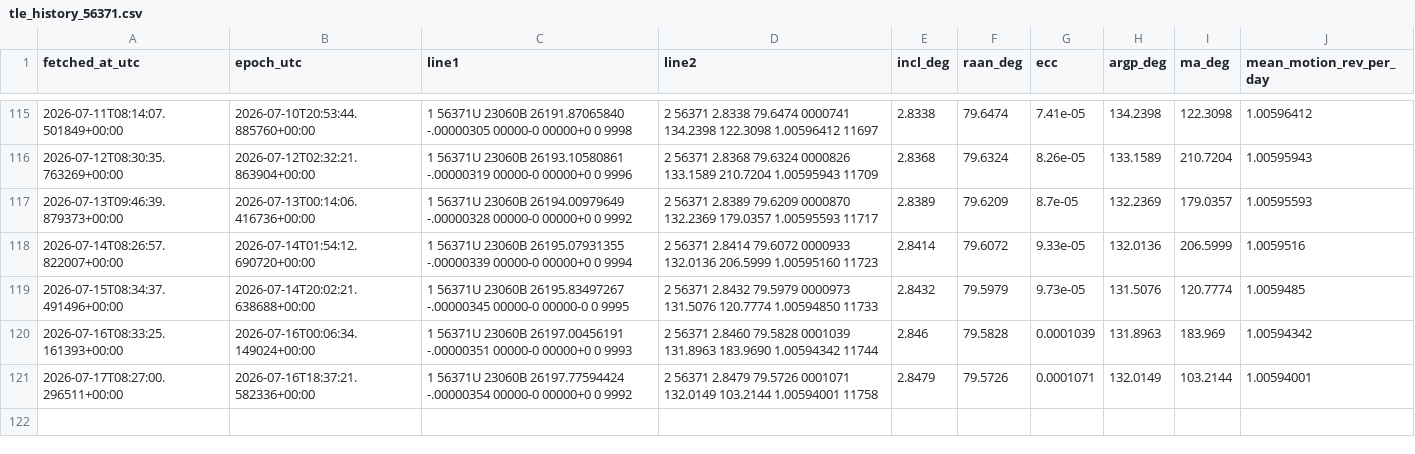
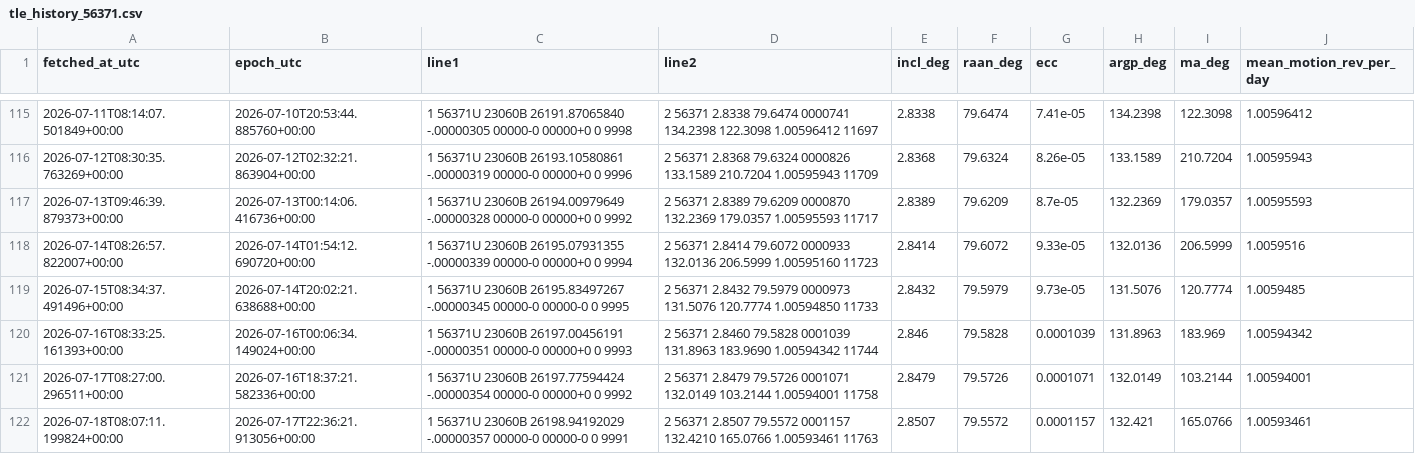
Before and after one commit to is443-eng/sandbox, a CSV file: 01_query_api/data/tle_history_56371.csv, drawn as a sheet; only a part is shown, gaps mark what is left out; the diff names each change by its address in the sheet, - before the commit and + after, or states it on an @@ line.

```diff
--- a/01_query_api/data/tle_history_56371.csv
+++ b/01_query_api/data/tle_history_56371.csv
+row 122: 2026-07-18T08:07:11.199824+00:00 | 2026-07-17T22:36:21.913056+00:00 | 1 56371U 23060B 26198.94192029 -.00000357 00000-0 00000-0 0 9991 | 2 56371 2.8507 79.5572 0001157 132.4210 165.0766 1.00593461 11763 | 2.8507 | 79.5572 | 0.0001157 | 132.421 | 165.0766 | 1.00593461
```
